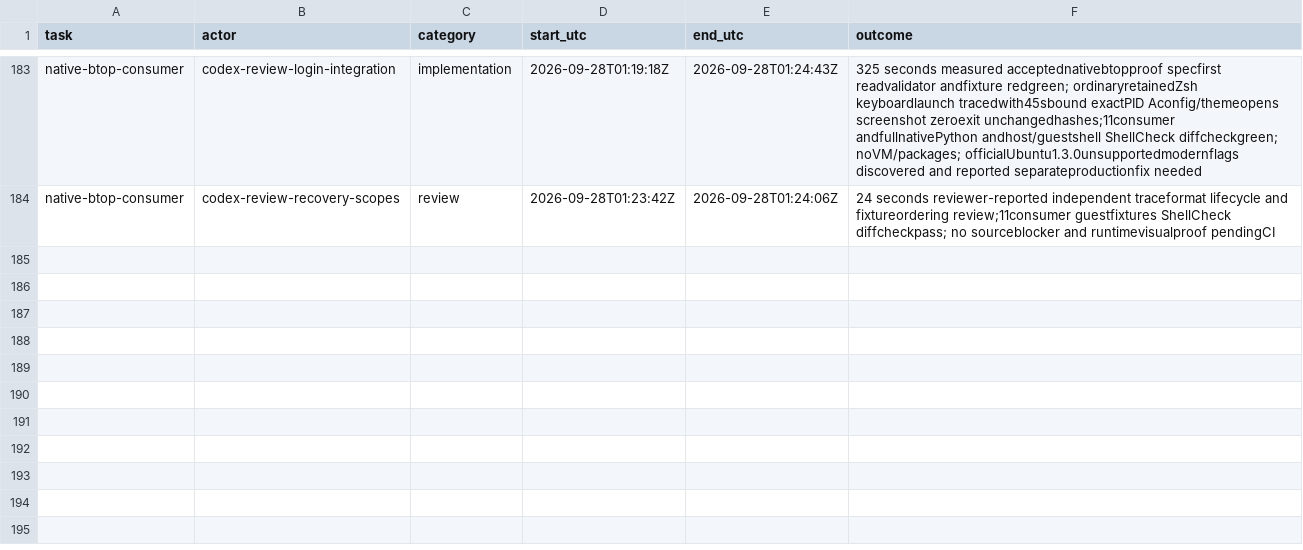
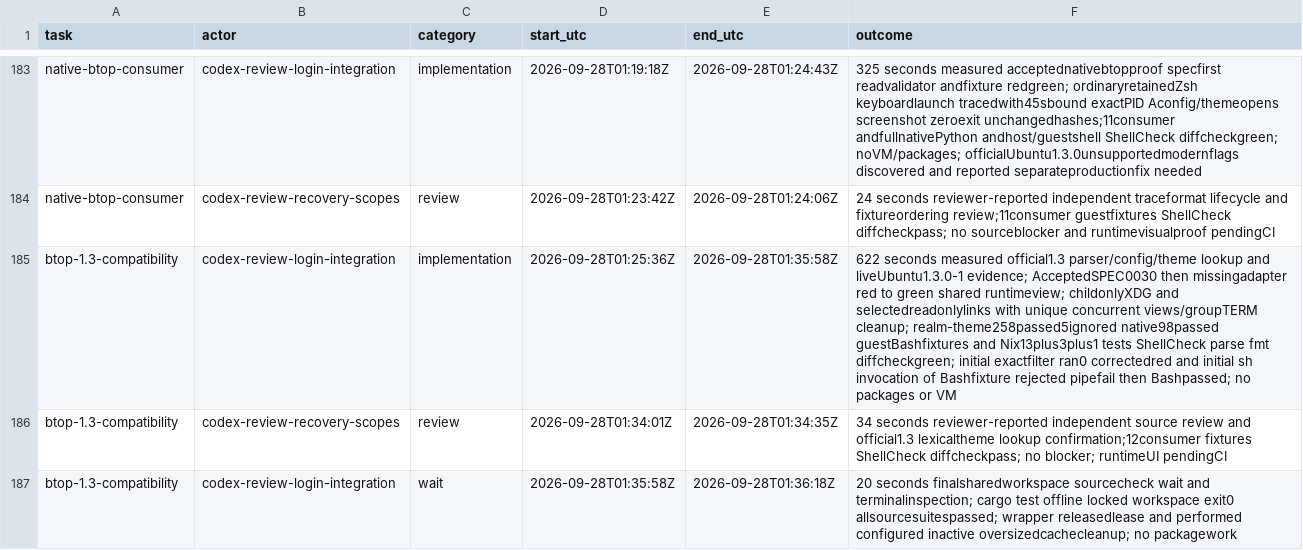
Before and after one commit to Pipeliner/realms-de, a CSV file: docs/task-time.csv, drawn as a sheet; only a part is shown, gaps mark what is left out; the diff names each change by its address in the sheet, - before the commit and + after, or states it on an @@ line.

Commit message:
fix(theme): support btop 1.3 with scoped runtime configuration

```diff
--- a/docs/task-time.csv
+++ b/docs/task-time.csv
+row 185: btop-1.3-compatibility | codex-review-login-integration | implementation | 2026-09-28T01:25:36Z | 2026-09-28T01:35:58Z | 622 seconds measured official1.3 parser/config/theme lookup and liveUbuntu1.3.0-1 evidence; AcceptedSPEC0030 then missingadapter red to green shared runtimeview; childonlyXDG and selectedreadonlylinks with unique concurrent views/groupTERM cleanup; realm-theme258passed5ignored native98passed guestBashfixtures and Nix13plus3plus1 tests ShellCheck parse fmt diffcheckgreen; initial exactfilter ran0 correctedred and initial sh invocation of Bashfixture rejected pipefail then Bashpassed; no packages or VM
+row 186: btop-1.3-compatibility | codex-review-recovery-scopes | review | 2026-09-28T01:34:01Z | 2026-09-28T01:34:35Z | 34 seconds reviewer-reported independent source review and official1.3 lexicaltheme lookup confirmation;12consumer fixtures ShellCheck diffcheckpass; no blocker; runtimeUI pendingCI
+row 187: btop-1.3-compatibility | codex-review-login-integration | wait | 2026-09-28T01:35:58Z | 2026-09-28T01:36:18Z | 20 seconds finalsharedworkspace sourcecheck wait and terminalinspection; cargo test offline locked workspace exit0 allsourcesuitespassed; wrapper releasedlease and performed configured inactive oversizedcachecleanup; no packagework
```
Also changed, not shown: 9 other files.
